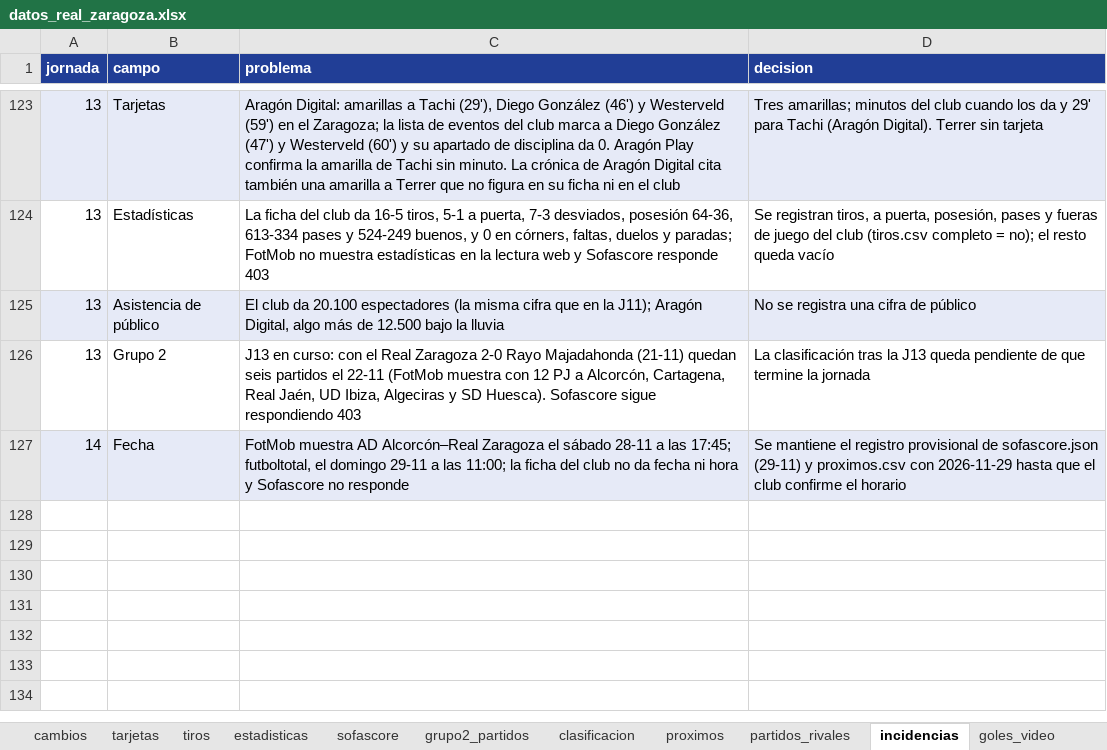
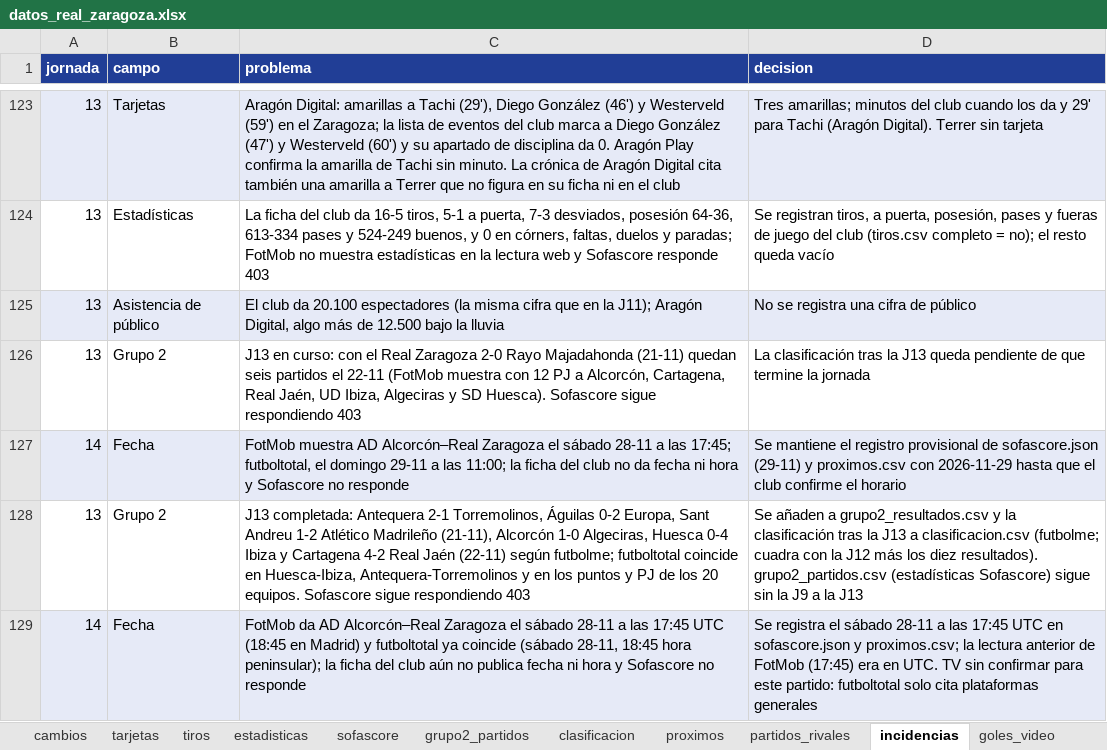
Before and after one commit to lineadepase/lineadepase.github.io, an Excel workbook: analisis/real-zaragoza/datos/tablas/datos_real_zaragoza.xlsx, sheet incidencias, drawn as a sheet; only a part is shown, gaps mark what is left out; values as stored, in another font and other column widths than the file's, no borders; the diff names each change by its address in the sheet, - before the commit and + after, or states it on an @@ line.

Commit message:
Grupo 2: J13 completa, clasificación tras la jornada 13 y horario de la J14

```diff
--- a/analisis/real-zaragoza/datos/tablas/datos_real_zaragoza.xlsx (sheet incidencias)
+++ b/analisis/real-zaragoza/datos/tablas/datos_real_zaragoza.xlsx (sheet incidencias)
+row 128: 13 | Grupo 2 | J13 completada: Antequera 2-1 Torremolinos, Águilas 0-2 Europa, Sant Andreu 1-2 Atlético Madrileño (21-11), Alcorcón 1-0 Algeciras, Huesca 0-4 Ibiza y Cartagena 4-2 Real Jaén (22-11) según futbolme; futboltotal coincide en Huesca-Ibiza, Antequera-Torremolinos y en los puntos y PJ de los 20 equipos. Sofascore sigue respondiendo 403 | Se añaden a grupo2_resultados.csv y la clasificación tras la J13 a clasificacion.csv (futbolme; cuadra con la J12 más los diez resultados). grupo2_partidos.csv (estadísticas Sofascore) sigue sin la J9 a la J13
+row 129: 14 | Fecha | FotMob da AD Alcorcón–Real Zaragoza el sábado 28-11 a las 17:45 UTC (18:45 en Madrid) y futboltotal ya coincide (sábado 28-11, 18:45 hora peninsular); la ficha del club aún no publica fecha ni hora y Sofascore no responde | Se registra el sábado 28-11 a las 17:45 UTC en sofascore.json y proximos.csv; la lectura anterior de FotMob (17:45) era en UTC. TV sin confirmar para este partido: futboltotal solo cita plataformas generales
```
Also changed, not shown: sheet clasificacion, sheet proximos, sheet Léeme, sheet Diccionario, 18 other files.
